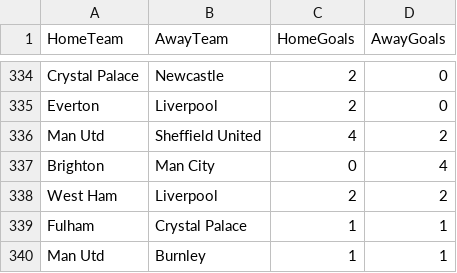
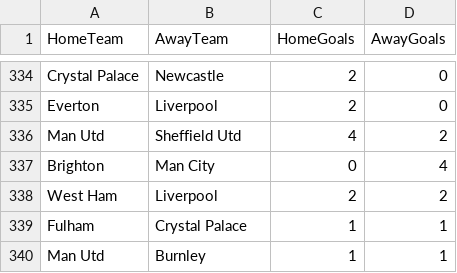
Before and after one commit to MUN3N3Z/FPL_AI, a CSV file: data/2023-24/fixture_results.csv, drawn as a sheet; only a part is shown, gaps mark what is left out; the diff covers the shown part only.

```diff
--- a/data/2023-24/fixture_results.csv
+++ b/data/2023-24/fixture_results.csv
@@ -335,3 +335,3 @@ Crystal Palace,Newcastle,2,0
 Everton,Liverpool,2,0
-Man Utd,Sheffield United,4,2
+Man Utd,Sheffield Utd,4,2
 Brighton,Man City,0,4
```
Also changed, not shown: 37 edited cells elsewhere in this file, 26 other files.
